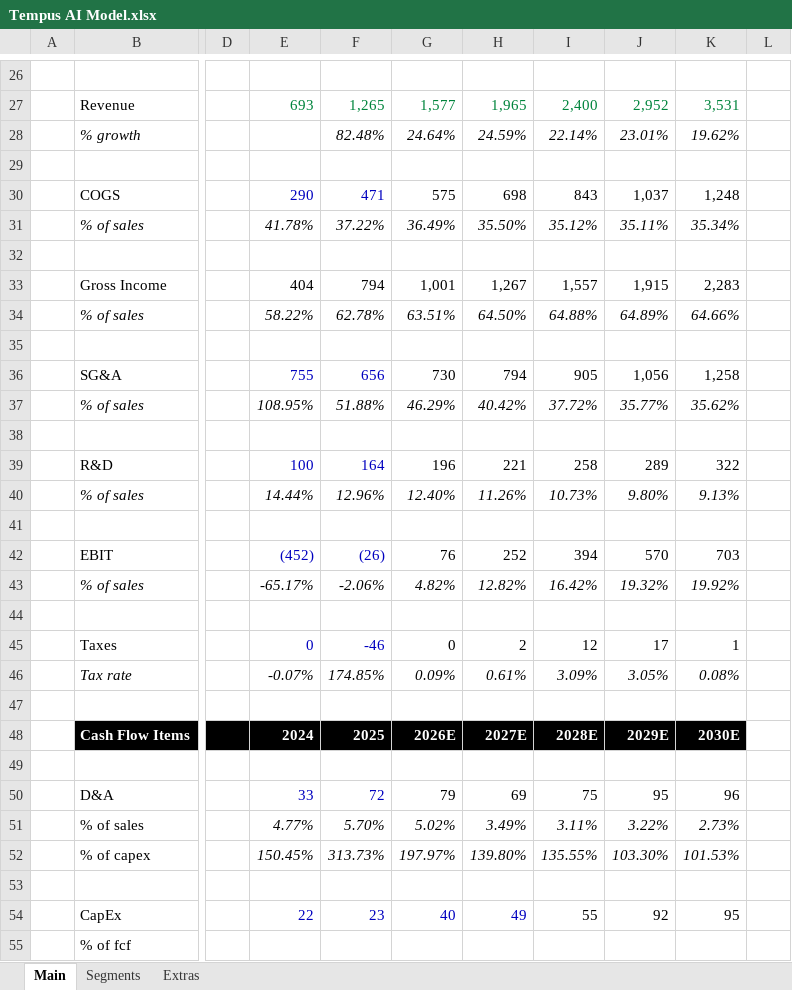
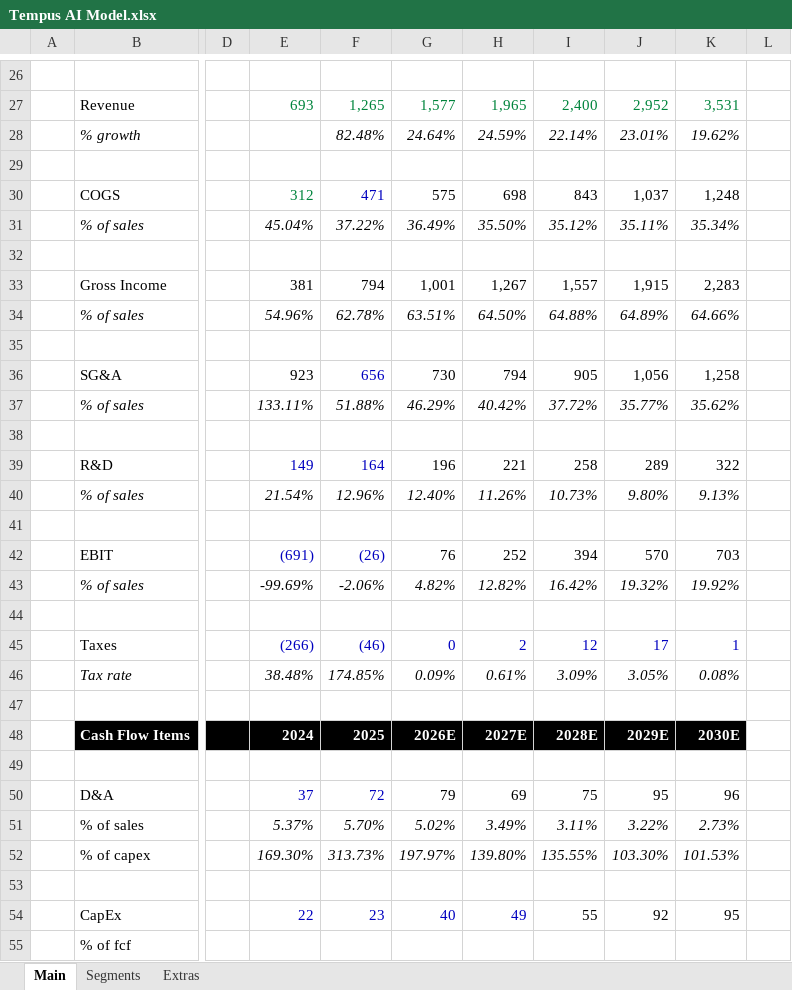
Before and after one commit to abigubi/financial-models, an Excel workbook: Tempus AI Model.xlsx, sheet Main, drawn as a sheet; only a part is shown, gaps mark what is left out; values as stored, in another font and other column widths than the file's, no borders; charts and pictures not drawn; the diff covers the shown part only; the diff names each change by its address in the sheet, - before the commit and + after, or states it on an @@ line.

```diff
--- a/Tempus AI Model.xlsx (sheet Main)
+++ b/Tempus AI Model.xlsx (sheet Main)
-E30: 290
+E30: 312
-E30 text colour: #0000BF
+E30 text colour: #00843C
-E31: 41.78%
+E31: 45.04%
-E33: 404
+E33: 381
-E34: 58.22%
+E34: 54.96%
-E36: 755
+E36: 923
-E36 text colour: #0000BF
+E36 text colour: black
-E37: 108.95%
+E37: 133.11%
-E39: 100
+E39: 149
-E40: 14.44%
+E40: 21.54%
-E42: (452)
+E42: (691)
-E43: -65.17%
+E43: -99.69%
-E45: 0
+E45: (266)
-F45: -46
+F45: (46)
-G45:K45 text colour: black
+G45:K45 text colour: #0000BF
-E46: -0.07%
+E46: 38.48%
-E50: 33
+E50: 37
-E51: 4.77%
+E51: 5.37%
-E52: 150.45%
+E52: 169.30%
```
Also changed, not shown: 9 edited cells elsewhere in this sheet, sheet Segments, formulas that keep their value, ACMR ACMS Stake.xlsx, META Model.xlsx, 4 other files.
